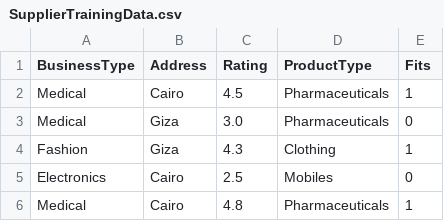
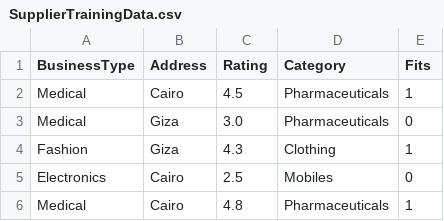
Before and after one commit to Zekas14/ConnectChain, a CSV file: Taswiya/MLModels/SupplierTrainingData.csv, drawn as a sheet.

Commit message:
Get Matched Supplier Endpoint

```diff
--- a/Taswiya/MLModels/SupplierTrainingData.csv
+++ b/Taswiya/MLModels/SupplierTrainingData.csv
@@ -1,2 +1,2 @@
-BusinessType,Address,Rating,ProductType,Fits
+BusinessType,Address,Rating,Category,Fits
 Medical,Cairo,4.5,Pharmaceuticals,1
```
Also changed, not shown: 57 other files.
